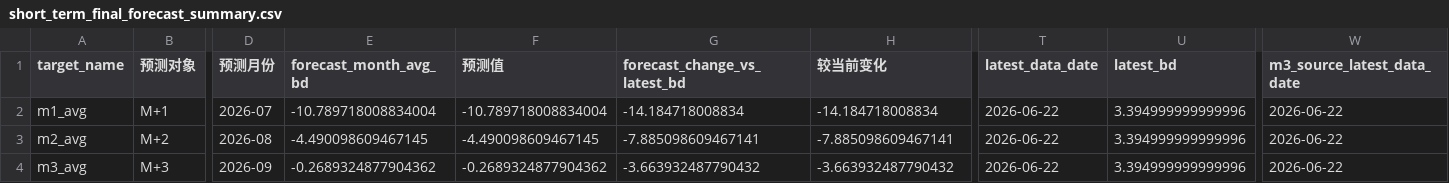
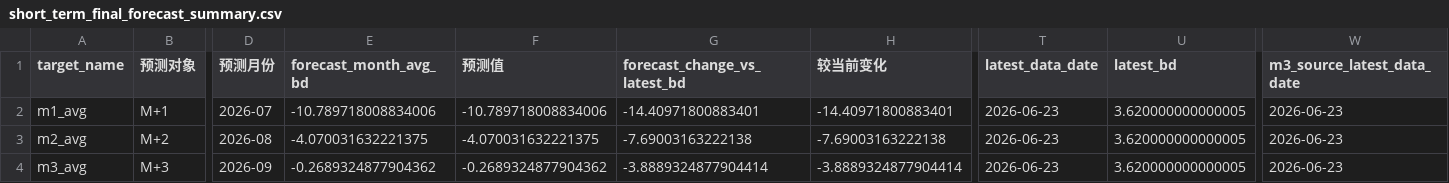
Before and after one commit to zyb0716-svg/bd-daily-report, a CSV file: short_term_final_forecast_summary.csv, drawn as a sheet; only a part is shown, gaps mark what is left out; the diff names each change by its address in the sheet, - before the commit and + after, or states it on an @@ line.

Commit message:
Update BD report 2026-06-24 10:36

```diff
--- a/short_term_final_forecast_summary.csv
+++ b/short_term_final_forecast_summary.csv
-E2 (forecast_month_avg_bd): -10.789718008834004
+E2 (forecast_month_avg_bd): -10.789718008834006
-F2 (预测值): -10.789718008834004
+F2 (预测值): -10.789718008834006
-G2 (forecast_change_vs_latest_bd): -14.184718008834
+G2 (forecast_change_vs_latest_bd): -14.40971800883401
-H2 (较当前变化): -14.184718008834
+H2 (较当前变化): -14.40971800883401
-T2:T4 (latest_data_date): 2026-06-22
+T2:T4 (latest_data_date): 2026-06-23
-U2:U4 (latest_bd): 3.394999999999996
+U2:U4 (latest_bd): 3.620000000000005
-W2:W4 (m3_source_latest_data_date): 2026-06-22
+W2:W4 (m3_source_latest_data_date): 2026-06-23
-E3 (forecast_month_avg_bd): -4.490098609467145
+E3 (forecast_month_avg_bd): -4.070031632221375
-F3 (预测值): -4.490098609467145
+F3 (预测值): -4.070031632221375
-G3 (forecast_change_vs_latest_bd): -7.885098609467141
+G3 (forecast_change_vs_latest_bd): -7.69003163222138
-H3 (较当前变化): -7.885098609467141
+H3 (较当前变化): -7.69003163222138
-G4 (forecast_change_vs_latest_bd): -3.663932487790432
+G4 (forecast_change_vs_latest_bd): -3.8889324877904414
-H4 (较当前变化): -3.663932487790432
+H4 (较当前变化): -3.8889324877904414
```
Also changed, not shown: final_forecast_lock.csv, 4 other files.
